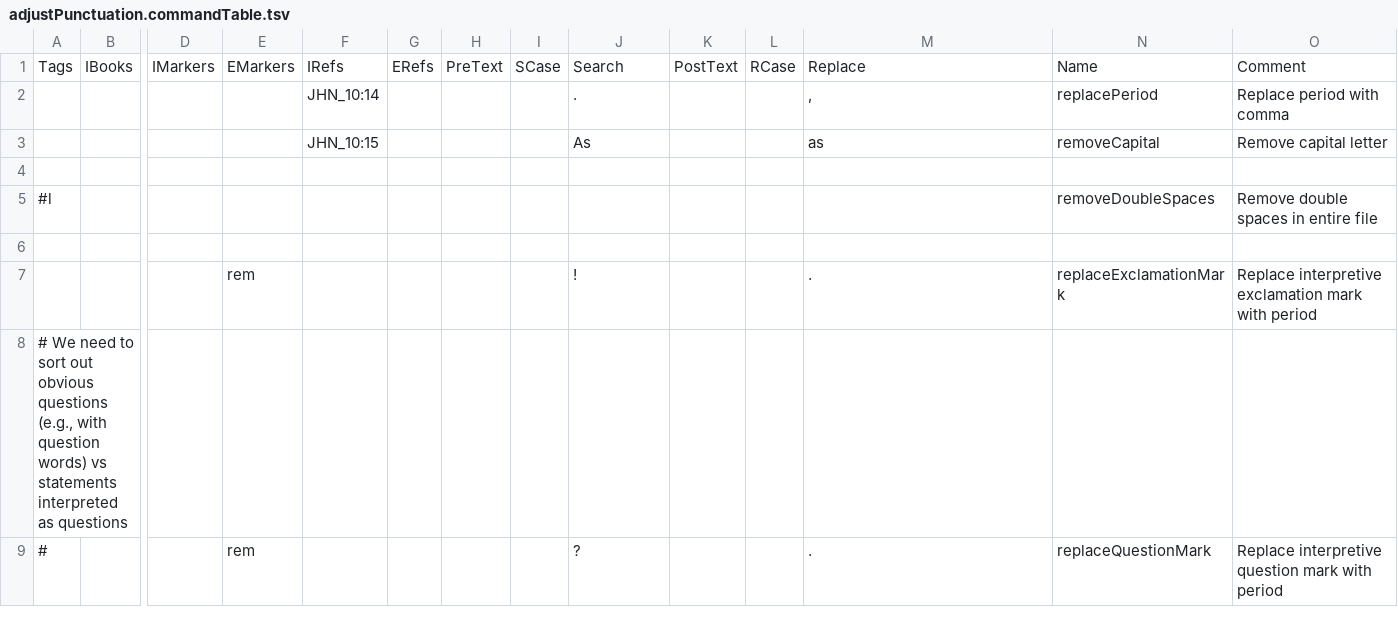
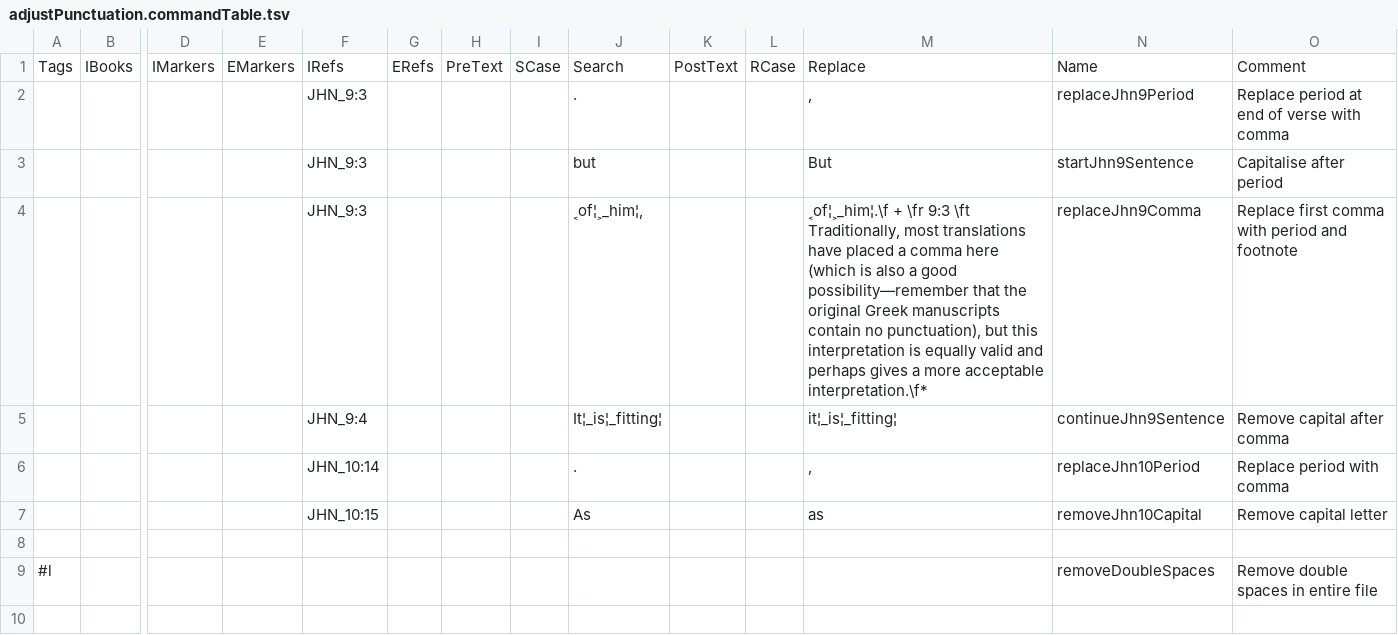
Before and after one commit to Freely-Given-org/OpenEnglishTranslation--OET, a TSV file: scripts/ScriptedVLTUpdates/adjustPunctuation.commandTable.tsv, drawn as a sheet; only a part is shown, gaps mark what is left out; the shorter side is filled out with more unchanged rows; addresses are those after the commit; rows hold the shown columns only; the diff names each change by its address in the sheet, - before the commit and + after, or states it on an @@ line.

```diff
--- a/scripts/ScriptedVLTUpdates/adjustPunctuation.commandTable.tsv
+++ b/scripts/ScriptedVLTUpdates/adjustPunctuation.commandTable.tsv
+row 2:  |  |  |  | JHN_9:3 |  |  |  | . |  |  | , | replaceJhn9Period | Replace period at end of verse with comma
+row 3:  |  |  |  | JHN_9:3 |  |  |  | but |  |  | But | startJhn9Sentence | Capitalise after period
+row 4:  |  |  |  | JHN_9:3 |  |  |  | ˱of¦˲_him¦, |  |  | ˱of¦˲_him¦.\f + \fr 9:3 \ft Traditionally, most translations have placed a comma here (which is also a good possibility—remember that the original Greek manuscripts contain no punctuation), but this interpretation is equally valid and perhaps gives a more acceptable interpretation.\f* | replaceJhn9Comma | Replace first comma with period and footnote
+row 5:  |  |  |  | JHN_9:4 |  |  |  | It¦_is¦_fitting¦ |  |  | it¦_is¦_fitting¦ | continueJhn9Sentence | Remove capital after comma
-N6: replacePeriod
+N6: replaceJhn10Period
-N7: removeCapital
+N7: removeJhn10Capital
```
Also changed, not shown: scripts/ScriptedVLTUpdates/NTNames.commandTable.tsv, scripts/ScriptedVLTUpdates/wordingAdjustments.commandTable.tsv, 4 other files.
